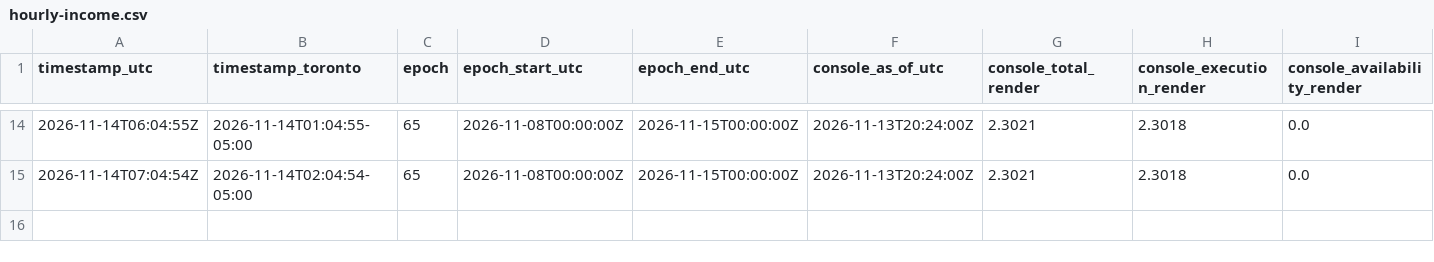
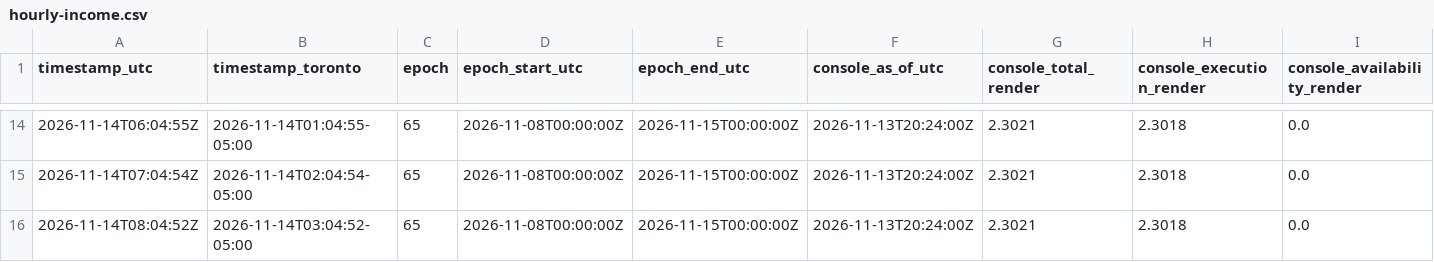
Before and after one commit to novacoreaiservices/disnet-income-history, a CSV file: hourly-income.csv, drawn as a sheet; only a part is shown, gaps mark what is left out; rows hold the shown columns only; the diff names each change by its address in the sheet, - before the commit and + after, or states it on an @@ line.

Commit message:
hourly disNet income: epoch 65 console total 2.3021 RENDER

```diff
--- a/hourly-income.csv
+++ b/hourly-income.csv
+row 16: 2026-11-14T08:04:52Z | 2026-11-14T03:04:52-05:00 | 65 | 2026-11-08T00:00:00Z | 2026-11-15T00:00:00Z | 2026-11-13T20:24:00Z | 2.3021 | 2.3018 | 0.0
```
